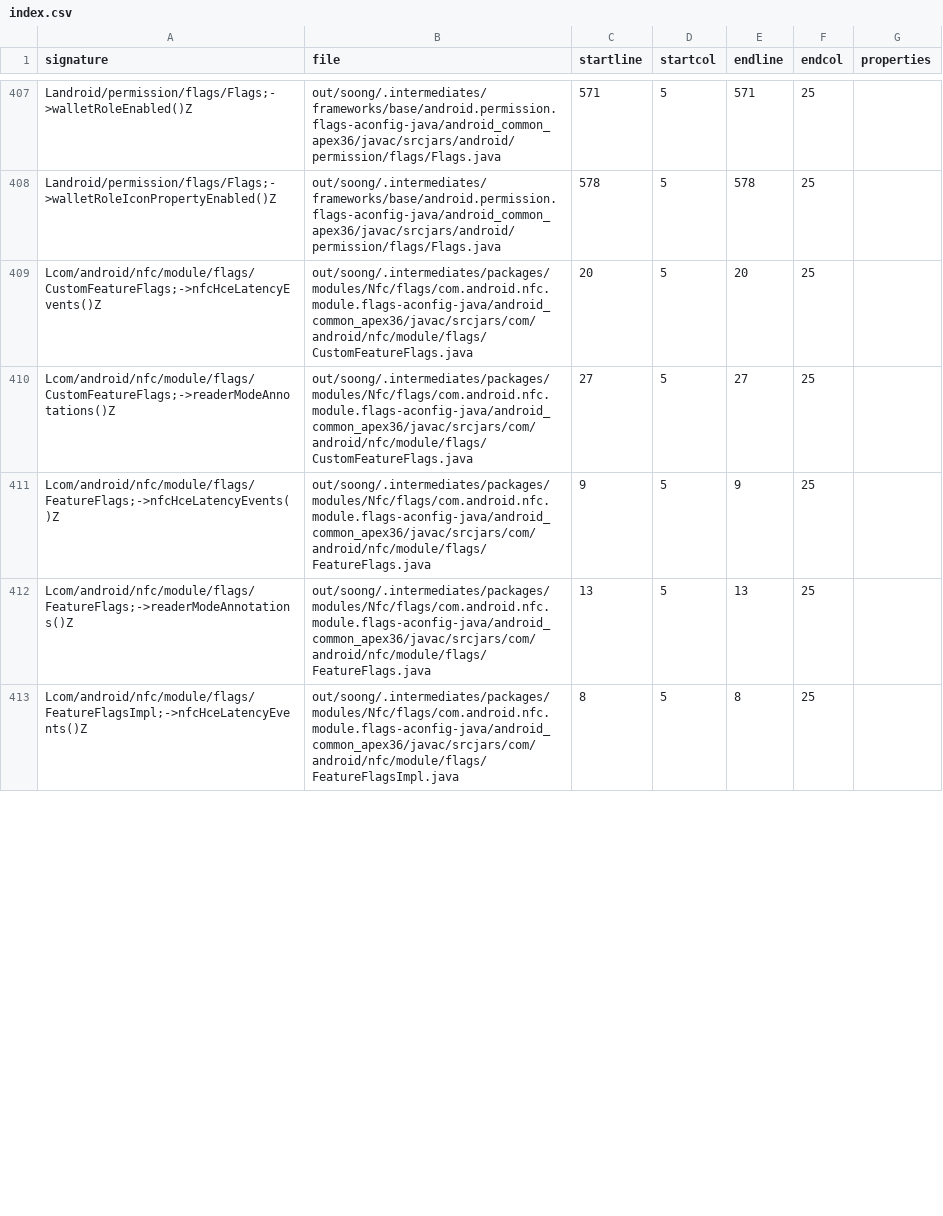
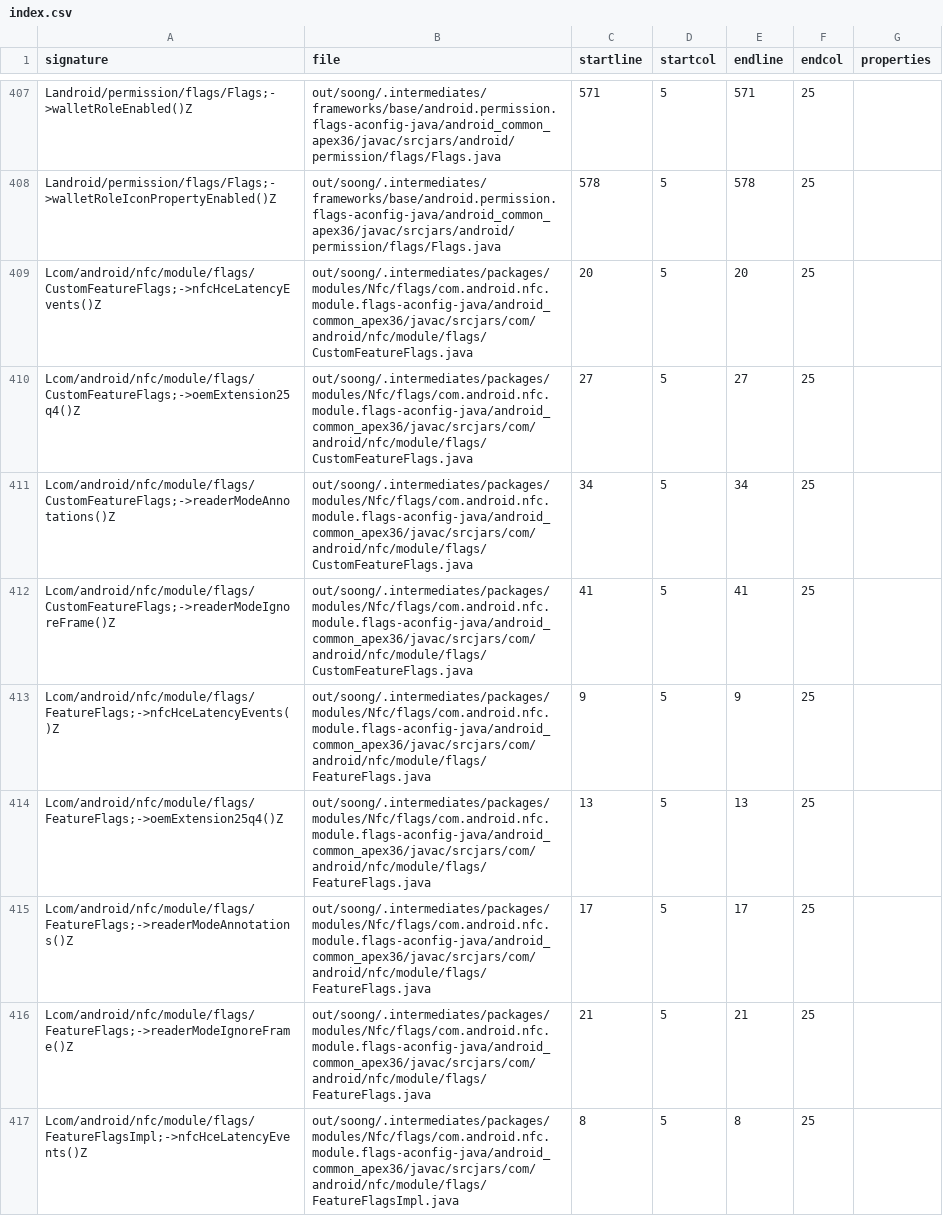
Before and after one commit to CodeLinaro-mirror/la_platform_prebuilts_module_sdk_Nfc, a CSV file: current/hiddenapi/index.csv, drawn as a sheet; only a part is shown, gaps mark what is left out; the diff covers the shown part only.

Commit message:
DO NOT MERGE: Drop prebuilt files to android source tree.
The following files have been updated as part of this change:

current/Android.bp
current/snapshot-creation-build-number.txt
current/sdk_library/public/framework-nfc-removed.txt
current/sdk_library/public/framework-nfc-stubs.jar
current/sdk_library/public/framework-nfc.srcjar
current/sdk_library/public/framework-nfc.txt
current/sdk_library/public/framework-nfc_annotations.zip
current/sdk_library/module-lib/framework-nfc-removed.txt
current/sdk_library/module-lib/framework-nfc-stubs.jar
current/sdk_library/module-lib/framework-nfc.srcjar
current/sdk_library/module-lib/framework-nfc.txt
current/sdk_library/module-lib/framework-nfc_annotations.zip
current/sdk_library/system/framework-nfc-removed.txt
current/sdk_library/system/framework-nfc-stubs.jar
current/sdk_library/system/framework-nfc.srcjar
current/sdk_library/system/framework-nfc.txt
current/sdk_library/system/framework-nfc_annotations.zip
current/licenses/build/soong/licenses/LICENSE
current/hiddenapi/annotation-flags.csv
current/hiddenapi/filtered-flags.csv
current/hiddenapi/filtered-stub-flags.csv
current/hiddenapi/hiddenapi-max-target-o.txt
current/hiddenapi/hiddenapi-max-target-r-loprio.txt
current/hiddenapi/index.csv
current/hiddenapi/metadata.csv
current/hiddenapi/signature-patterns.csv

Built here: ab/13350508

This build IS suitable for public release.

The change is generated with prebuilt drop tool.

Test: presubmit
Bug: 408308268
Flag: build.RELEASE_APEX_CONTRIBUTIONS_NFC
Change-Id: Iad7cb47522cedd413fef3b9881749095d67ff9af

```diff
--- a/current/hiddenapi/index.csv
+++ b/current/hiddenapi/index.csv
@@ -409,5 +409,9 @@ Landroid/permission/flags/Flags;->walletRoleIconPropertyEnabled()Z,out/soong/.in
 Lcom/android/nfc/module/flags/CustomFeatureFlags;->nfcHceLatencyEvents()Z,out/soong/.intermediates/packages/modules/Nfc/flags/com.android.nfc.module.flags-aconfig-java/android_common_apex36/javac/srcjars/com/android/nfc/module/flags/CustomFeatureFlags.java,20,5,20,25,
-Lcom/android/nfc/module/flags/CustomFeatureFlags;->readerModeAnnotations()Z,out/soong/.intermediates/packages/modules/Nfc/flags/com.android.nfc.module.flags-aconfig-java/android_common_apex36/javac/srcjars/com/android/nfc/module/flags/CustomFeatureFlags.java,27,5,27,25,
+Lcom/android/nfc/module/flags/CustomFeatureFlags;->oemExtension25q4()Z,out/soong/.intermediates/packages/modules/Nfc/flags/com.android.nfc.module.flags-aconfig-java/android_common_apex36/javac/srcjars/com/android/nfc/module/flags/CustomFeatureFlags.java,27,5,27,25,
+Lcom/android/nfc/module/flags/CustomFeatureFlags;->readerModeAnnotations()Z,out/soong/.intermediates/packages/modules/Nfc/flags/com.android.nfc.module.flags-aconfig-java/android_common_apex36/javac/srcjars/com/android/nfc/module/flags/CustomFeatureFlags.java,34,5,34,25,
+Lcom/android/nfc/module/flags/CustomFeatureFlags;->readerModeIgnoreFrame()Z,out/soong/.intermediates/packages/modules/Nfc/flags/com.android.nfc.module.flags-aconfig-java/android_common_apex36/javac/srcjars/com/android/nfc/module/flags/CustomFeatureFlags.java,41,5,41,25,
 Lcom/android/nfc/module/flags/FeatureFlags;->nfcHceLatencyEvents()Z,out/soong/.intermediates/packages/modules/Nfc/flags/com.android.nfc.module.flags-aconfig-java/android_common_apex36/javac/srcjars/com/android/nfc/module/flags/FeatureFlags.java,9,5,9,25,
-Lcom/android/nfc/module/flags/FeatureFlags;->readerModeAnnotations()Z,out/soong/.intermediates/packages/modules/Nfc/flags/com.android.nfc.module.flags-aconfig-java/android_common_apex36/javac/srcjars/com/android/nfc/module/flags/FeatureFlags.java,13,5,13,25,
+Lcom/android/nfc/module/flags/FeatureFlags;->oemExtension25q4()Z,out/soong/.intermediates/packages/modules/Nfc/flags/com.android.nfc.module.flags-aconfig-java/android_common_apex36/javac/srcjars/com/android/nfc/module/flags/FeatureFlags.java,13,5,13,25,
+Lcom/android/nfc/module/flags/FeatureFlags;->readerModeAnnotations()Z,out/soong/.intermediates/packages/modules/Nfc/flags/com.android.nfc.module.flags-aconfig-java/android_common_apex36/javac/srcjars/com/android/nfc/module/flags/FeatureFlags.java,17,5,17,25,
+Lcom/android/nfc/module/flags/FeatureFlags;->readerModeIgnoreFrame()Z,out/soong/.intermediates/packages/modules/Nfc/flags/com.android.nfc.module.flags-aconfig-java/android_common_apex36/javac/srcjars/com/android/nfc/module/flags/FeatureFlags.java,21,5,21,25,
 Lcom/android/nfc/module/flags/FeatureFlagsImpl;->nfcHceLatencyEvents()Z,out/soong/.intermediates/packages/modules/Nfc/flags/com.android.nfc.module.flags-aconfig-java/android_common_apex36/javac/srcjars/com/android/nfc/module/flags/FeatureFlagsImpl.java,8,5,8,25,
```
Also changed, not shown: 4 added rows and 6 edited cells elsewhere in this file, current/hiddenapi/annotation-flags.csv, current/hiddenapi/filtered-flags.csv, 4 other files.
